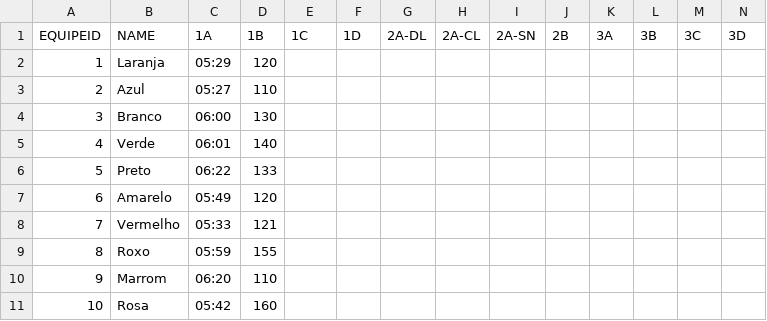
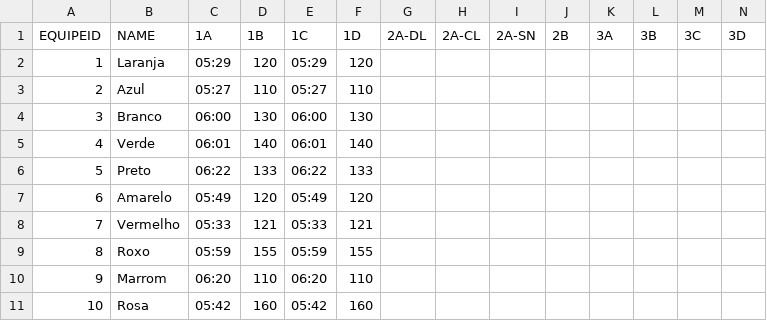
Before and after one commit to diegorasec/Leaderboard, a CSV file: src/main/resources/results.csv, drawn as a sheet.

```diff
--- a/src/main/resources/results.csv
+++ b/src/main/resources/results.csv
@@ -1,11 +1,11 @@
 EQUIPEID,NAME,1A,1B,1C,1D,2A-DL,2A-CL,2A-SN,2B,3A,3B,3C,3D
-1,Laranja,05:29,120,,,,,,,,,,
-2,Azul,05:27,110,,,,,,,,,,
-3,Branco,06:00,130,,,,,,,,,,
-4,Verde,06:01,140,,,,,,,,,,
-5,Preto,06:22,133,,,,,,,,,,
-6,Amarelo,05:49,120,,,,,,,,,,
-7,Vermelho,05:33,121,,,,,,,,,,
-8,Roxo,05:59,155,,,,,,,,,,
-9,Marrom,06:20,110,,,,,,,,,,
-10,Rosa,05:42,160,,,,,,,,,,
+1,Laranja,05:29,120,05:29,120,,,,,,,,
+2,Azul,05:27,110,05:27,110,,,,,,,,
+3,Branco,06:00,130,06:00,130,,,,,,,,
+4,Verde,06:01,140,06:01,140,,,,,,,,
+5,Preto,06:22,133,06:22,133,,,,,,,,
+6,Amarelo,05:49,120,05:49,120,,,,,,,,
+7,Vermelho,05:33,121,05:33,121,,,,,,,,
+8,Roxo,05:59,155,05:59,155,,,,,,,,
+9,Marrom,06:20,110,06:20,110,,,,,,,,
+10,Rosa,05:42,160,05:42,160,,,,,,,,
```
Also changed, not shown: 2 other files.
